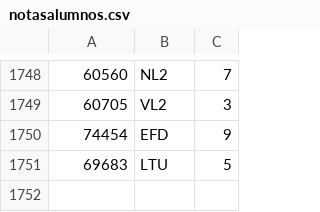
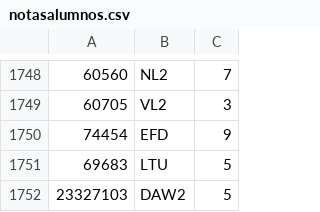
Before and after one commit to manusaler194/DAW2-Manu, a CSV file: DOCKER_PROYECTOS/Ejercicios_PHP/Ejercicio_Ficheros/www/notasalumnos.csv, drawn as a sheet; only a part is shown, gaps mark what is left out; the diff names each change by its address in the sheet, - before the commit and + after, or states it on an @@ line.

```diff
--- a/DOCKER_PROYECTOS/Ejercicios_PHP/Ejercicio_Ficheros/www/notasalumnos.csv
+++ b/DOCKER_PROYECTOS/Ejercicios_PHP/Ejercicio_Ficheros/www/notasalumnos.csv
+row 1752: 23327103 | DAW2 | 5
```
Also changed, not shown: 32 other files.
